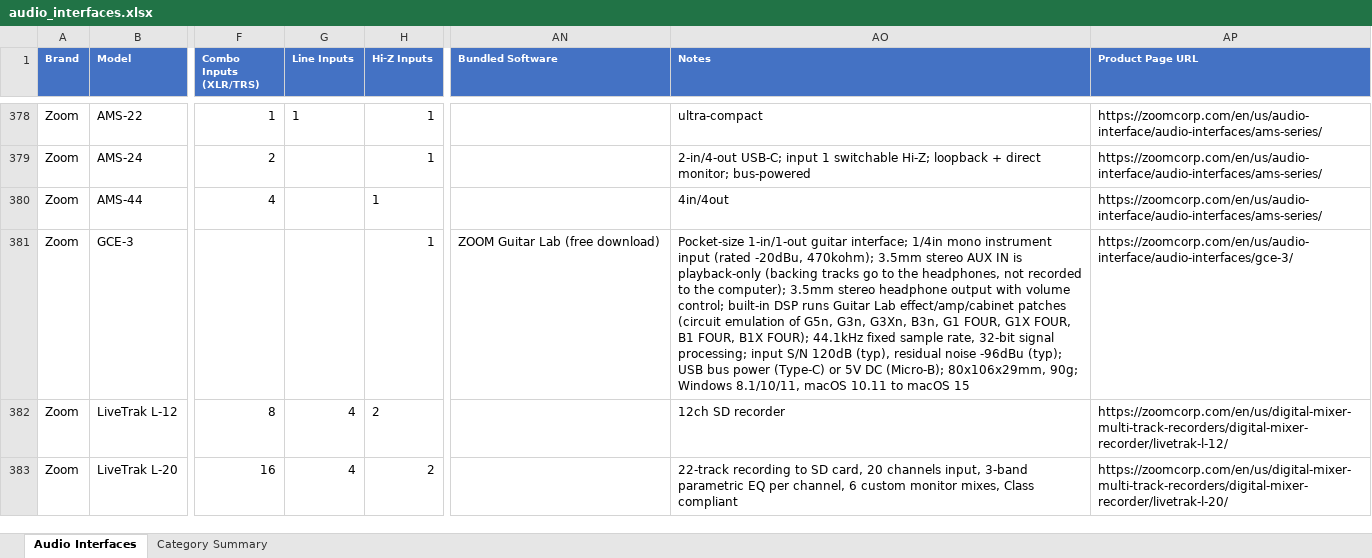
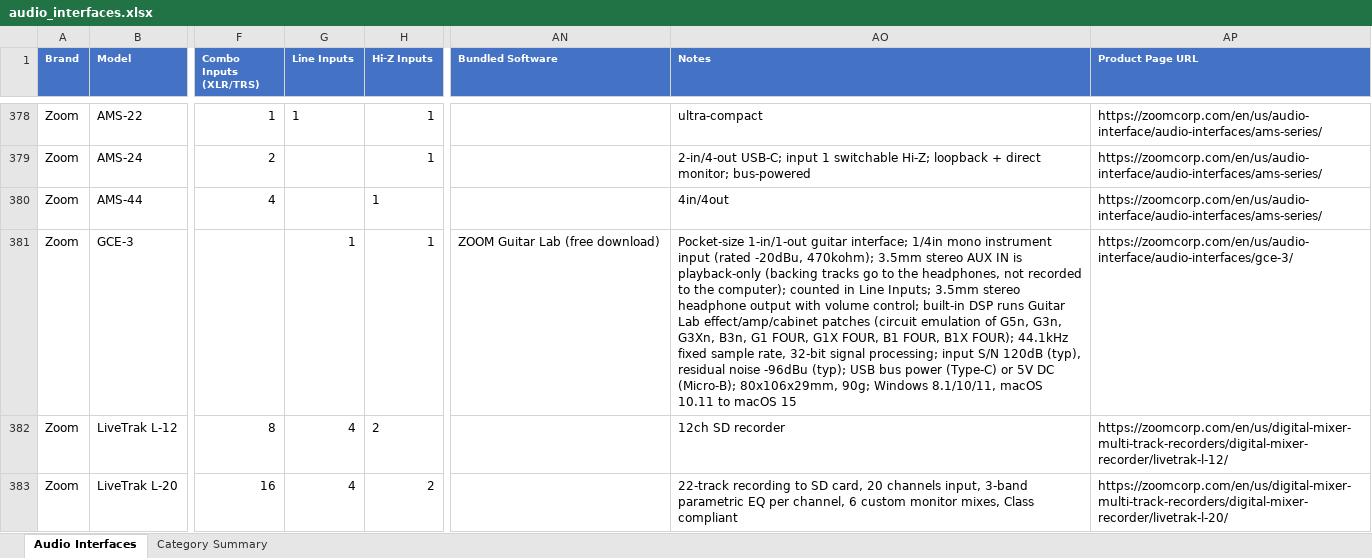
Before and after one commit to semnil/audio-interface-compare-site, an Excel workbook: data/audio_interfaces.xlsx, sheet Audio Interfaces, drawn as a sheet; only a part is shown, gaps mark what is left out; values as stored, in another font and other column widths than the file's, no borders; the diff names each change by its address in the sheet, - before the commit and + after, or states it on an @@ line.

```diff
--- a/data/audio_interfaces.xlsx (sheet Audio Interfaces)
+++ b/data/audio_interfaces.xlsx (sheet Audio Interfaces)
-G381 (Line Inputs): (empty)
+G381 (Line Inputs): 1
-AO381 (Notes): …the computer); 3.5mm stereo…
+AO381 (Notes): …the computer); counted in Line Inputs; 3.5mm stereo…
```
Also changed, not shown: 3 other files.
